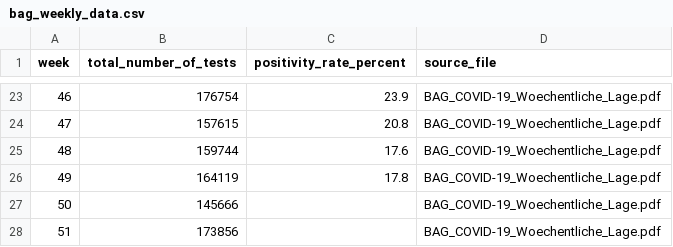
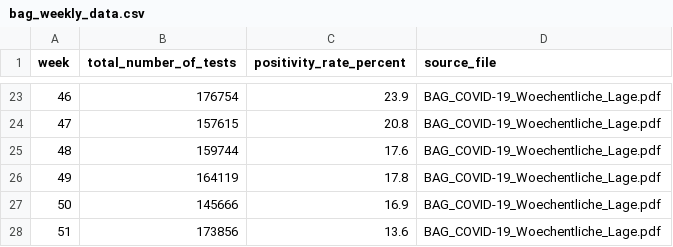
Before and after one commit to maekke/bag_data, a CSV file: bag_weekly_data.csv, drawn as a sheet; only a part is shown, gaps mark what is left out.

Commit message:
manually add positivity rate for last two weeks

```diff
--- a/bag_weekly_data.csv
+++ b/bag_weekly_data.csv
@@ -26,3 +26,3 @@ week,total_number_of_tests,positivity_rate_percent,source_file
 49,164119,17.8,BAG_COVID-19_Woechentliche_Lage.pdf
-50,145666,,BAG_COVID-19_Woechentliche_Lage.pdf
-51,173856,,BAG_COVID-19_Woechentliche_Lage.pdf
+50,145666,16.9,BAG_COVID-19_Woechentliche_Lage.pdf
+51,173856,13.6,BAG_COVID-19_Woechentliche_Lage.pdf
```
